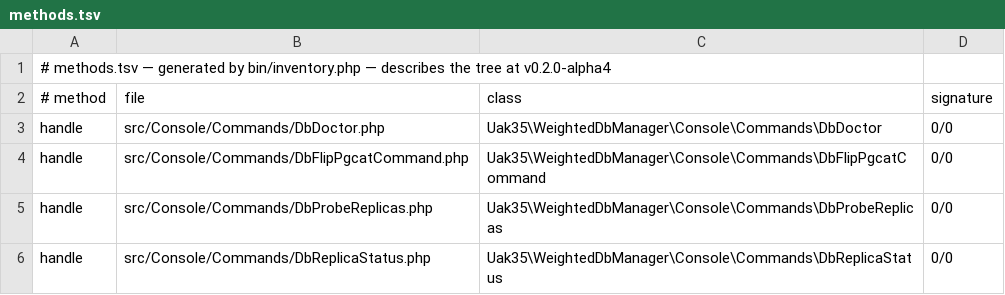
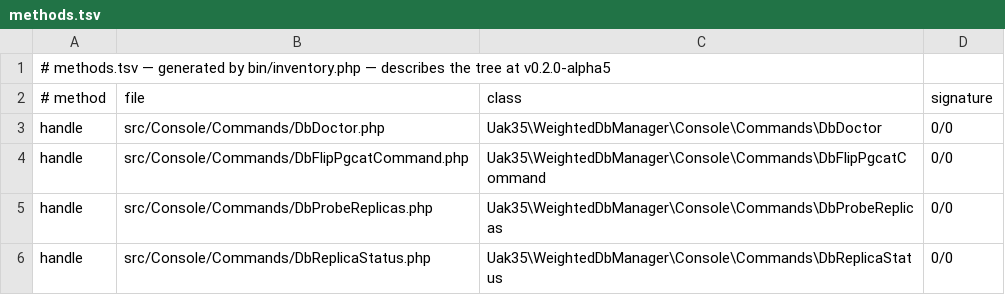
Before and after one commit to UAK-35/laravel-weighted-dbmanager, a TSV file: methods.tsv, drawn as a sheet; only a part is shown.

```diff
--- a/methods.tsv
+++ b/methods.tsv
@@ -1,2 +1,2 @@
-# methods.tsv — generated by bin/inventory.php — describes the tree at v0.2.0-alpha4
+# methods.tsv — generated by bin/inventory.php — describes the tree at v0.2.0-alpha5
 # method	file	class	signature
```
Also changed, not shown: files.tsv, surface.tsv, 3 other files.
